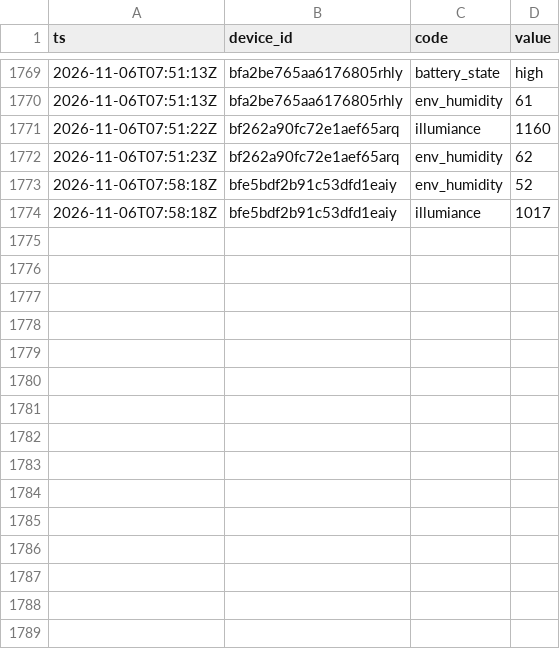
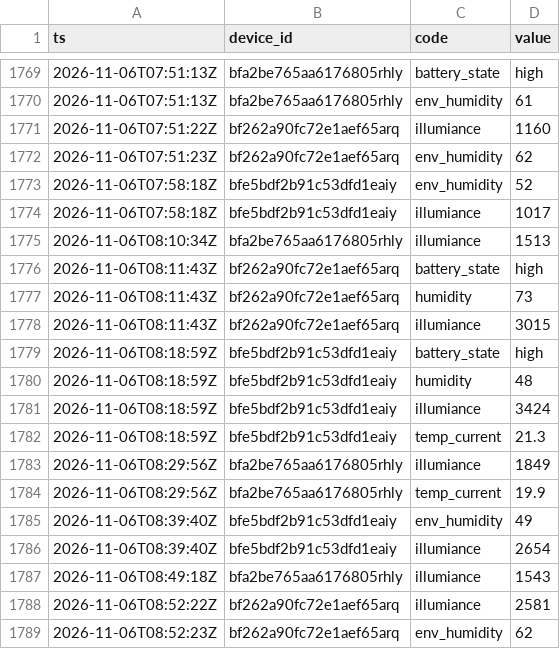
Before and after one commit to Bronek31/Smart-Home, a CSV file: data/rosliny/2026-11.csv, drawn as a sheet; only a part is shown, gaps mark what is left out; the diff names each change by its address in the sheet, - before the commit and + after, or states it on an @@ line.

```diff
--- a/data/rosliny/2026-11.csv
+++ b/data/rosliny/2026-11.csv
+row 1775: 2026-11-06T08:10:34Z | bfa2be765aa6176805rhly | illumiance | 1513
+row 1776: 2026-11-06T08:11:43Z | bf262a90fc72e1aef65arq | battery_state | high
+row 1777: 2026-11-06T08:11:43Z | bf262a90fc72e1aef65arq | humidity | 73
+row 1778: 2026-11-06T08:11:43Z | bf262a90fc72e1aef65arq | illumiance | 3015
+row 1779: 2026-11-06T08:18:59Z | bfe5bdf2b91c53dfd1eaiy | battery_state | high
+row 1780: 2026-11-06T08:18:59Z | bfe5bdf2b91c53dfd1eaiy | humidity | 48
+row 1781: 2026-11-06T08:18:59Z | bfe5bdf2b91c53dfd1eaiy | illumiance | 3424
+row 1782: 2026-11-06T08:18:59Z | bfe5bdf2b91c53dfd1eaiy | temp_current | 21.3
+row 1783: 2026-11-06T08:29:56Z | bfa2be765aa6176805rhly | illumiance | 1849
+row 1784: 2026-11-06T08:29:56Z | bfa2be765aa6176805rhly | temp_current | 19.9
+row 1785: 2026-11-06T08:39:40Z | bfe5bdf2b91c53dfd1eaiy | env_humidity | 49
+row 1786: 2026-11-06T08:39:40Z | bfe5bdf2b91c53dfd1eaiy | illumiance | 2654
+row 1787: 2026-11-06T08:49:18Z | bfa2be765aa6176805rhly | illumiance | 1543
+row 1788: 2026-11-06T08:52:22Z | bf262a90fc72e1aef65arq | illumiance | 2581
+row 1789: 2026-11-06T08:52:23Z | bf262a90fc72e1aef65arq | env_humidity | 62
```
Also changed, not shown: data/2026-11.csv, data/dzienne.csv, 4 other files.
